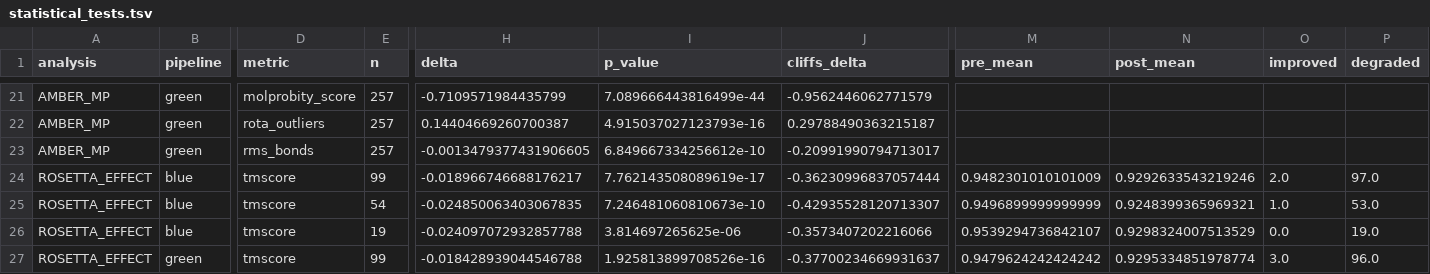
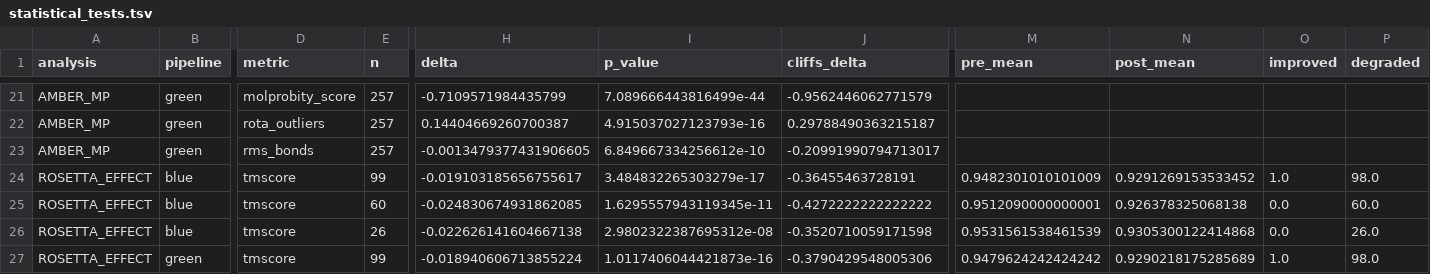
Before and after one commit to dreamlessx/Protein_Relax_Pipeline, a TSV file: red_analysis/tables/statistical_tests.tsv, drawn as a sheet; only a part is shown, gaps mark what is left out; the diff covers the shown part only; the diff names each change by its address in the sheet, - before the commit and + after, or states it on an @@ line.

```diff
--- a/red_analysis/tables/statistical_tests.tsv
+++ b/red_analysis/tables/statistical_tests.tsv
-H24 (delta): -0.018966746688176217
+H24 (delta): -0.019103185656755617
-I24 (p_value): 7.762143508089619e-17
+I24 (p_value): 3.484832265303279e-17
-J24 (cliffs_delta): -0.36230996837057444
+J24 (cliffs_delta): -0.36455463728191
-N24 (post_mean): 0.9292633543219246
+N24 (post_mean): 0.9291269153533452
-O24 (improved): 2.0
+O24 (improved): 1.0
-P24 (degraded): 97.0
+P24 (degraded): 98.0
-E25 (n): 54
+E25 (n): 60
-H25 (delta): -0.024850063403067835
+H25 (delta): -0.024830674931862085
-I25 (p_value): 7.246481060810673e-10
+I25 (p_value): 1.6295557943119345e-11
-J25 (cliffs_delta): -0.42935528120713307
+J25 (cliffs_delta): -0.4272222222222222
-M25 (pre_mean): 0.9496899999999999
+M25 (pre_mean): 0.9512090000000001
-N25 (post_mean): 0.9248399365969321
+N25 (post_mean): 0.926378325068138
-O25 (improved): 1.0
+O25 (improved): 0.0
-P25 (degraded): 53.0
+P25 (degraded): 60.0
-E26 (n): 19
+E26 (n): 26
-H26 (delta): -0.024097072932857788
+H26 (delta): -0.022626141604667138
-I26 (p_value): 3.814697265625e-06
+I26 (p_value): 2.9802322387695312e-08
-J26 (cliffs_delta): -0.3573407202216066
+J26 (cliffs_delta): -0.3520710059171598
-M26 (pre_mean): 0.9539294736842107
+M26 (pre_mean): 0.9531561538461539
-N26 (post_mean): 0.9298324007513529
+N26 (post_mean): 0.9305300122414868
-P26 (degraded): 19.0
+P26 (degraded): 26.0
-H27 (delta): -0.018428939044546788
+H27 (delta): -0.018940606713855224
-I27 (p_value): 1.925813899708526e-16
+I27 (p_value): 1.0117406044421873e-16
-J27 (cliffs_delta): -0.37700234669931637
+J27 (cliffs_delta): -0.3790429548005306
-N27 (post_mean): 0.9295334851978774
+N27 (post_mean): 0.9290218175285689
-O27 (improved): 3.0
+O27 (improved): 1.0
-P27 (degraded): 96.0
+P27 (degraded): 98.0
```
Also changed, not shown: 15 edited cells elsewhere in this file, red_analysis/tables/rosetta_protocol_summary.tsv, red_analysis/tables/rosetta_source_protocol_summary.tsv, 49 other files.
